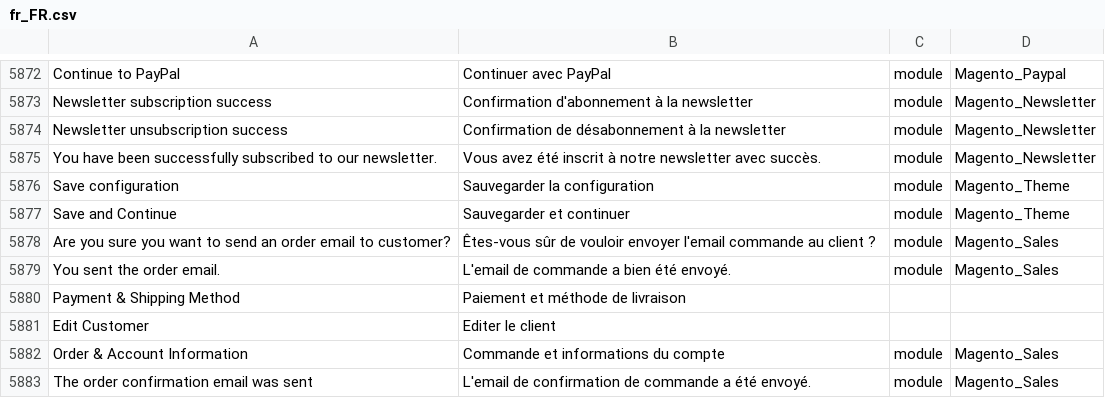
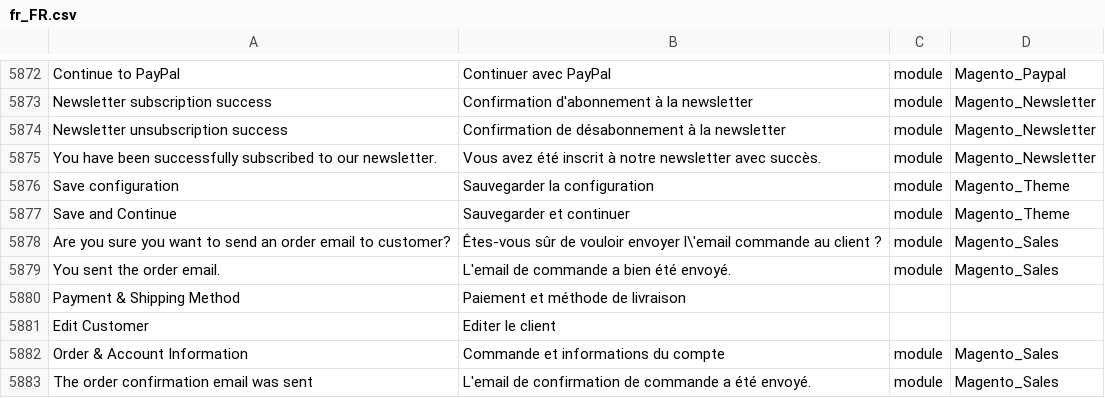
Before and after one commit to adexos/language_fr_fr, a CSV file: fr_FR.csv, drawn as a sheet; only a part is shown, gaps mark what is left out; the diff names each change by its address in the sheet, - before the commit and + after, or states it on an @@ line.

Commit message:
Fix translation

```diff
--- a/fr_FR.csv
+++ b/fr_FR.csv
-B5878: …vouloir envoyer l'email commande au…
+B5878: …vouloir envoyer l\'email commande au…
```
Also changed, not shown: 1 other file.
